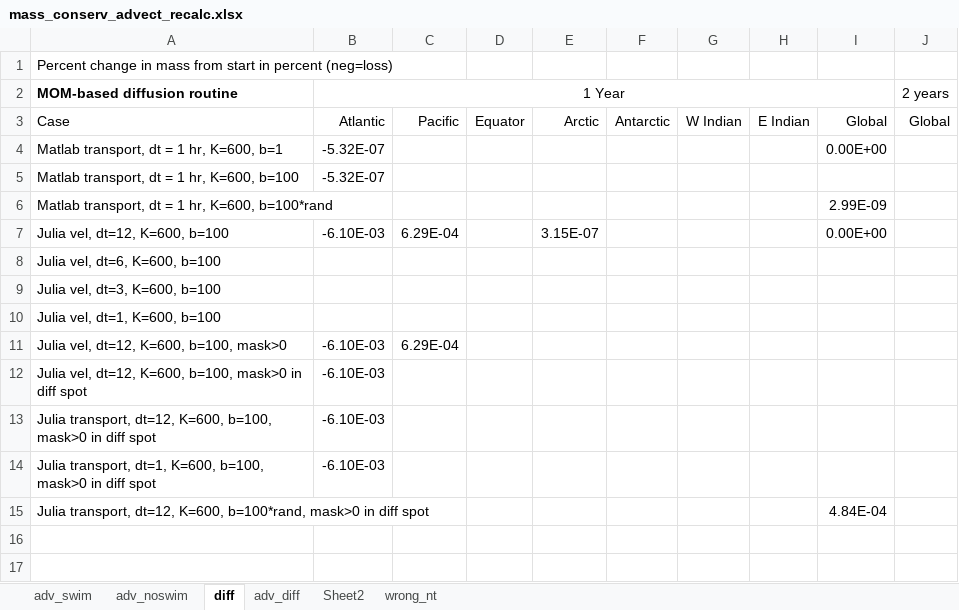
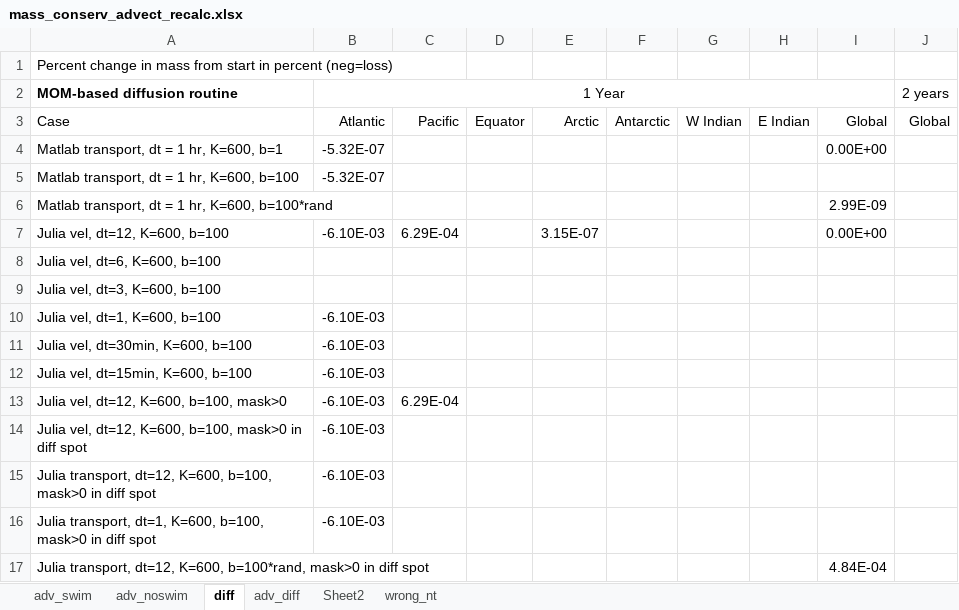
Before and after one commit to watsonjr/POEM_2.0, an Excel workbook: CODE/Data/CSV/mass_conserv_advect_recalc.xlsx, sheet diff, drawn as a sheet; values as stored, in another font and other column widths than the file's, no borders; the diff names each change by its address in the sheet, - before the commit and + after, or states it on an @@ line.

Commit message:
Diff tests with small dt

```diff
--- a/CODE/Data/CSV/mass_conserv_advect_recalc.xlsx (sheet diff)
+++ b/CODE/Data/CSV/mass_conserv_advect_recalc.xlsx (sheet diff)
-B10 (1 Year): (empty)
+B10 (1 Year): -6.10E-03
+row 11: Julia vel, dt=30min, K=600, b=100 | -6.10E-03
+row 12: Julia vel, dt=15min, K=600, b=100 | -6.10E-03
```
Also changed, not shown: 4 other files.
